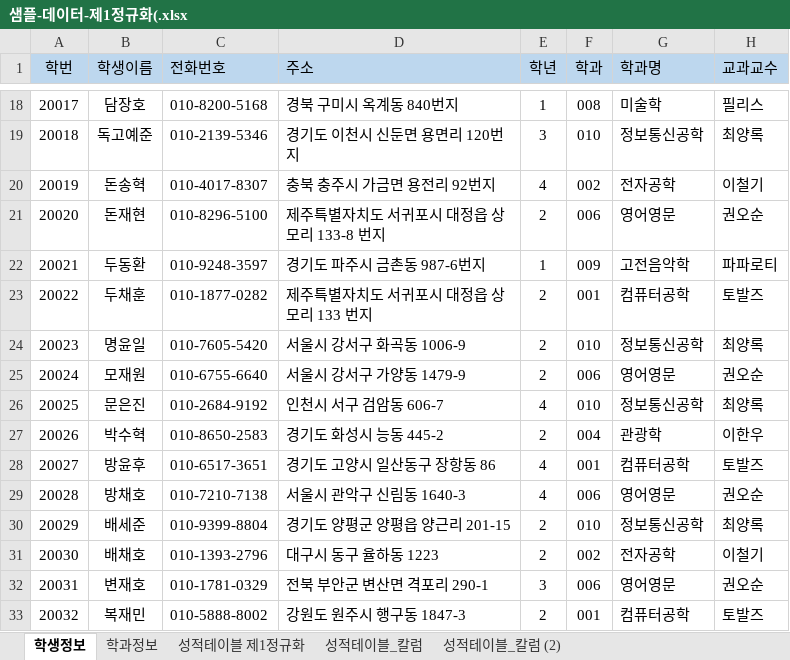
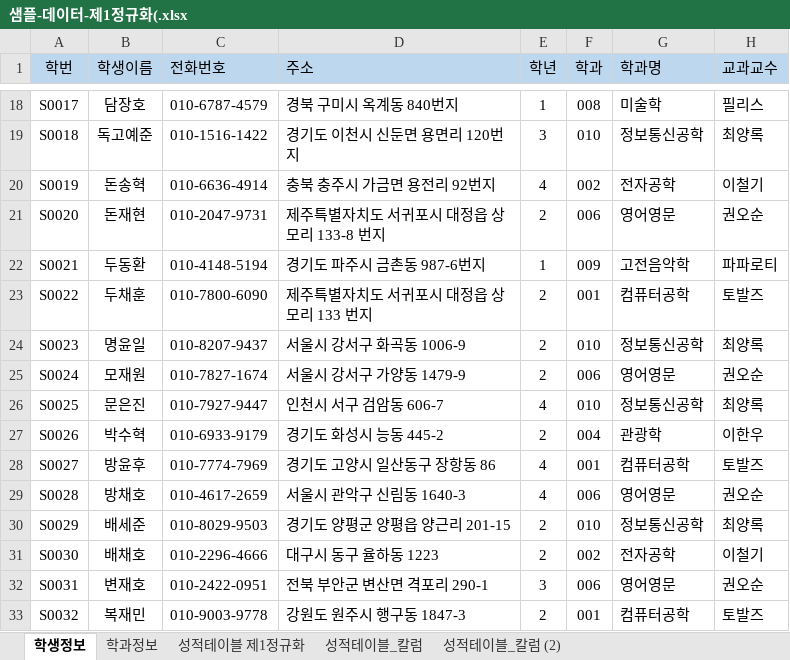
Before and after one commit to wooseok0727/Biz_403_2021_04_DBMS, an Excel workbook: 학사관리 샘플데이터/샘플-데이터-제1정규화(.xlsx, sheet 학생정보, drawn as a sheet; only a part is shown, gaps mark what is left out; values as stored, in another font and other column widths than the file's, no borders; the diff covers the shown part only; the diff names each change by its address in the sheet, - before the commit and + after, or states it on an @@ line.

```diff
--- a/학사관리 샘플데이터/샘플-데이터-제1정규화(.xlsx (sheet 학생정보)
+++ b/학사관리 샘플데이터/샘플-데이터-제1정규화(.xlsx (sheet 학생정보)
-A18 (학번): 20017
+A18 (학번): S0017
-C18 (전화번호): 010-8200-5168
+C18 (전화번호): 010-6787-4579
-A19 (학번): 20018
+A19 (학번): S0018
-C19 (전화번호): 010-2139-5346
+C19 (전화번호): 010-1516-1422
-A20 (학번): 20019
+A20 (학번): S0019
-C20 (전화번호): 010-4017-8307
+C20 (전화번호): 010-6636-4914
-A21 (학번): 20020
+A21 (학번): S0020
-C21 (전화번호): 010-8296-5100
+C21 (전화번호): 010-2047-9731
-A22 (학번): 20021
+A22 (학번): S0021
-C22 (전화번호): 010-9248-3597
+C22 (전화번호): 010-4148-5194
-A23 (학번): 20022
+A23 (학번): S0022
-C23 (전화번호): 010-1877-0282
+C23 (전화번호): 010-7800-6090
-A24 (학번): 20023
+A24 (학번): S0023
-C24 (전화번호): 010-7605-5420
+C24 (전화번호): 010-8207-9437
-A25 (학번): 20024
+A25 (학번): S0024
-C25 (전화번호): 010-6755-6640
+C25 (전화번호): 010-7827-1674
-A26 (학번): 20025
+A26 (학번): S0025
-C26 (전화번호): 010-2684-9192
+C26 (전화번호): 010-7927-9447
-A27 (학번): 20026
+A27 (학번): S0026
-C27 (전화번호): 010-8650-2583
+C27 (전화번호): 010-6933-9179
-A28 (학번): 20027
+A28 (학번): S0027
-C28 (전화번호): 010-6517-3651
+C28 (전화번호): 010-7774-7969
-A29 (학번): 20028
+A29 (학번): S0028
-C29 (전화번호): 010-7210-7138
+C29 (전화번호): 010-4617-2659
-A30 (학번): 20029
+A30 (학번): S0029
-C30 (전화번호): 010-9399-8804
+C30 (전화번호): 010-8029-9503
-A31 (학번): 20030
+A31 (학번): S0030
-C31 (전화번호): 010-1393-2796
+C31 (전화번호): 010-2296-4666
-A32 (학번): 20031
+A32 (학번): S0031
-C32 (전화번호): 010-1781-0329
+C32 (전화번호): 010-2422-0951
-A33 (학번): 20032
+A33 (학번): S0032
-C33 (전화번호): 010-5888-8002
+C33 (전화번호): 010-9003-9778
```
Also changed, not shown: 168 edited cells elsewhere in this sheet, sheet 성적테이블_칼럼, sheet 성적테이블_칼럼 (2), charts or pictures, 학사관리 샘플데이터/학사관리-테이블명세.xlsx, 2 other files.
